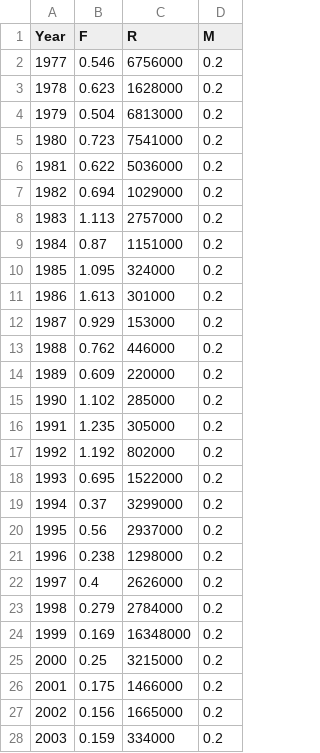
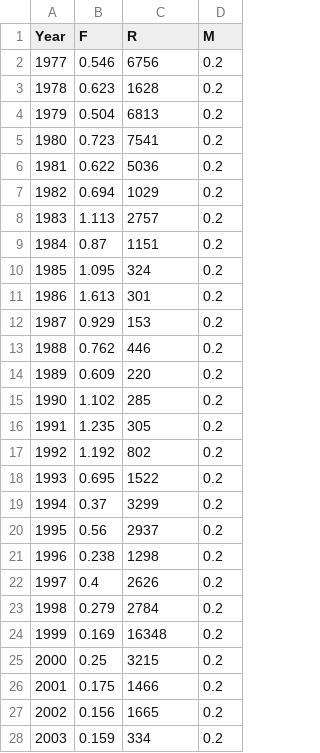
Before and after one commit to lkerr/groundfish-MSE, a CSV file: data/data_raw/AssessmentHistory/haddockGB.csv, drawn as a sheet; only a part is shown; the diff covers the shown part only.

```diff
--- a/data/data_raw/AssessmentHistory/haddockGB.csv
+++ b/data/data_raw/AssessmentHistory/haddockGB.csv
@@ -1,28 +1,28 @@
 Year,F,R,M
-1977,0.546,6756000,0.2
-1978,0.623,1628000,0.2
-1979,0.504,6813000,0.2
-1980,0.723,7541000,0.2
-1981,0.622,5036000,0.2
-1982,0.694,1029000,0.2
-1983,1.113,2757000,0.2
-1984,0.87,1151000,0.2
-1985,1.095,324000,0.2
-1986,1.613,301000,0.2
-1987,0.929,153000,0.2
-1988,0.762,446000,0.2
-1989,0.609,220000,0.2
-1990,1.102,285000,0.2
-1991,1.235,305000,0.2
-1992,1.192,802000,0.2
-1993,0.695,1522000,0.2
-1994,0.37,3299000,0.2
-1995,0.56,2937000,0.2
-1996,0.238,1298000,0.2
-1997,0.4,2626000,0.2
-1998,0.279,2784000,0.2
-1999,0.169,16348000,0.2
-2000,0.25,3215000,0.2
-2001,0.175,1466000,0.2
-2002,0.156,1665000,0.2
-2003,0.159,334000,0.2
+1977,0.546,6756,0.2
+1978,0.623,1628,0.2
+1979,0.504,6813,0.2
+1980,0.723,7541,0.2
+1981,0.622,5036,0.2
+1982,0.694,1029,0.2
+1983,1.113,2757,0.2
+1984,0.87,1151,0.2
+1985,1.095,324,0.2
+1986,1.613,301,0.2
+1987,0.929,153,0.2
+1988,0.762,446,0.2
+1989,0.609,220,0.2
+1990,1.102,285,0.2
+1991,1.235,305,0.2
+1992,1.192,802,0.2
+1993,0.695,1522,0.2
+1994,0.37,3299,0.2
+1995,0.56,2937,0.2
+1996,0.238,1298,0.2
+1997,0.4,2626,0.2
+1998,0.279,2784,0.2
+1999,0.169,16348,0.2
+2000,0.25,3215,0.2
+2001,0.175,1466,0.2
+2002,0.156,1665,0.2
+2003,0.159,334,0.2
```
Also changed, not shown: 15 edited cells elsewhere in this file, 4 other files.
